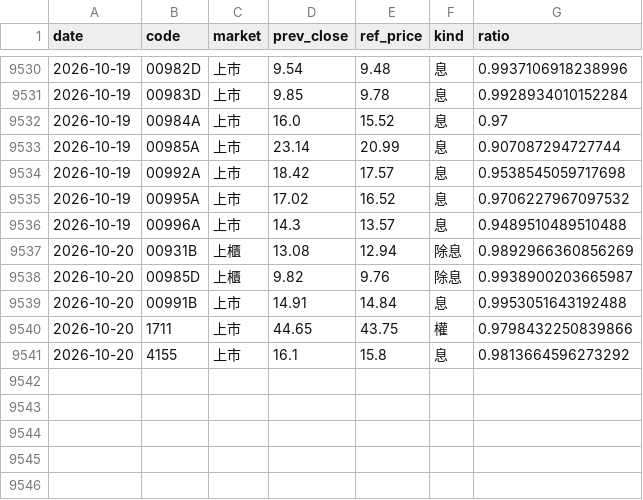
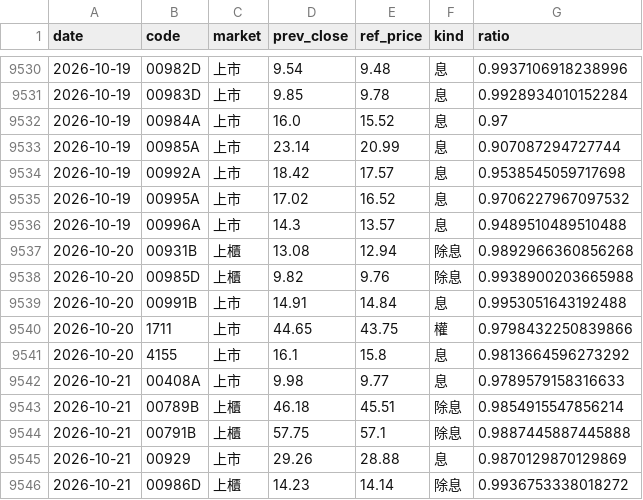
Before and after one commit to wesley314789/tw-momentum, a CSV file: data/corporate_actions.csv, drawn as a sheet; only a part is shown, gaps mark what is left out.

```diff
--- a/data/corporate_actions.csv
+++ b/data/corporate_actions.csv
@@ -9536,4 +9536,4 @@ date,code,market,prev_close,ref_price,kind,ratio
 2026-10-19,00996A,上市,14.3,13.57,息,0.9489510489510488
-2026-10-20,00931B,上櫃,13.08,12.94,除息,0.9892966360856269
-2026-10-20,00985D,上櫃,9.82,9.76,除息,0.9938900203665987
+2026-10-20,00931B,上櫃,13.08,12.94,除息,0.9892966360856268
+2026-10-20,00985D,上櫃,9.82,9.76,除息,0.9938900203665988
 2026-10-20,00991B,上市,14.91,14.84,息,0.9953051643192488
@@ -9541 +9541,6 @@ date,code,market,prev_close,ref_price,kind,ratio
 2026-10-20,4155,上市,16.1,15.8,息,0.9813664596273292
+2026-10-21,00408A,上市,9.98,9.77,息,0.9789579158316633
+2026-10-21,00789B,上櫃,46.18,45.51,除息,0.9854915547856214
+2026-10-21,00791B,上櫃,57.75,57.1,除息,0.9887445887445888
+2026-10-21,00929,上市,29.26,28.88,息,0.9870129870129869
+2026-10-21,00986D,上櫃,14.23,14.14,除息,0.9936753338018272
```
Also changed, not shown: data/gex_history.csv, data/high_low_breadth.csv, 16 other files.
